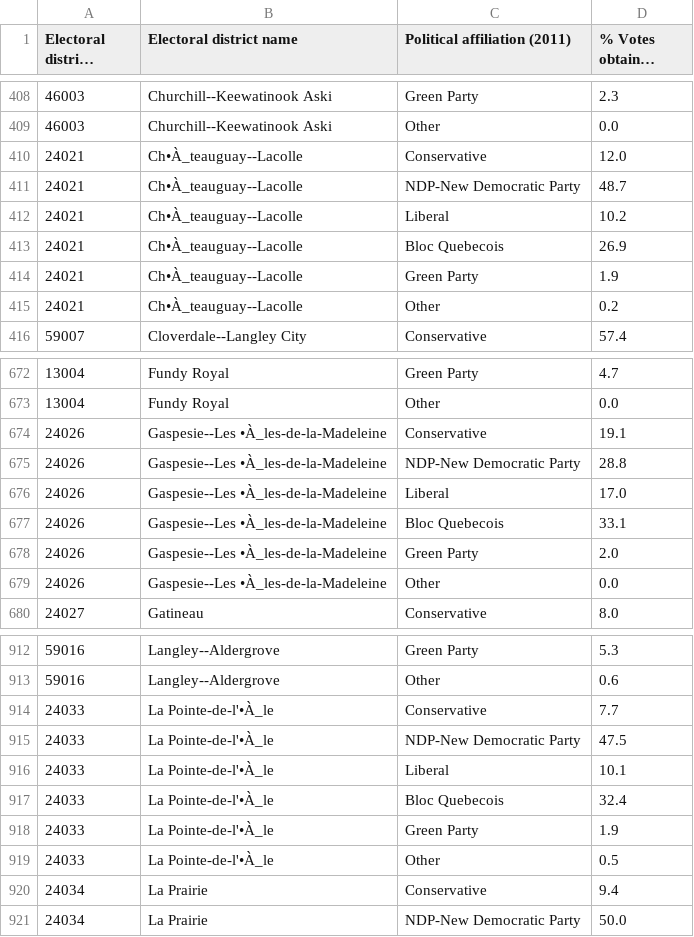
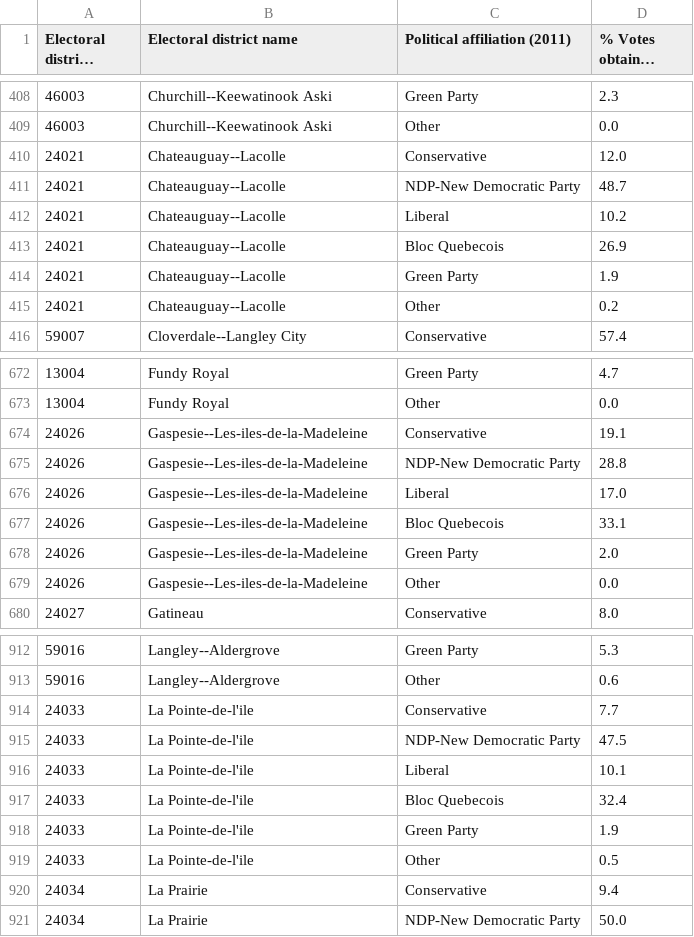
Before and after one commit to AntoineButeau/DataINSY437, a CSV file: 2011ElectionResultTransposed/ElectoralResults2011.csv, drawn as a sheet; only a part is shown, gaps mark what is left out; long unchanged cells end in …; the diff covers the shown part only; the diff names each change by its address in the sheet, - before the commit and + after, or states it on an @@ line.

Commit message:
Fixed encoding

```diff
--- a/2011ElectionResultTransposed/ElectoralResults2011.csv
+++ b/2011ElectionResultTransposed/ElectoralResults2011.csv
-B410:B415 (Electoral district name): Ch•À_teauguay--Lacolle
+B410:B415 (Electoral district name): Chateauguay--Lacolle
-B674:B679 (Electoral district name): Gaspesie--Les •À_les-de-la-Madeleine
+B674:B679 (Electoral district name): Gaspesie--Les-iles-de-la-Madeleine
-B914:B919 (Electoral district name): La Pointe-de-l'•À_le
+B914:B919 (Electoral district name): La Pointe-de-l'ile
```
Also changed, not shown: 30 edited cells elsewhere in this file.
